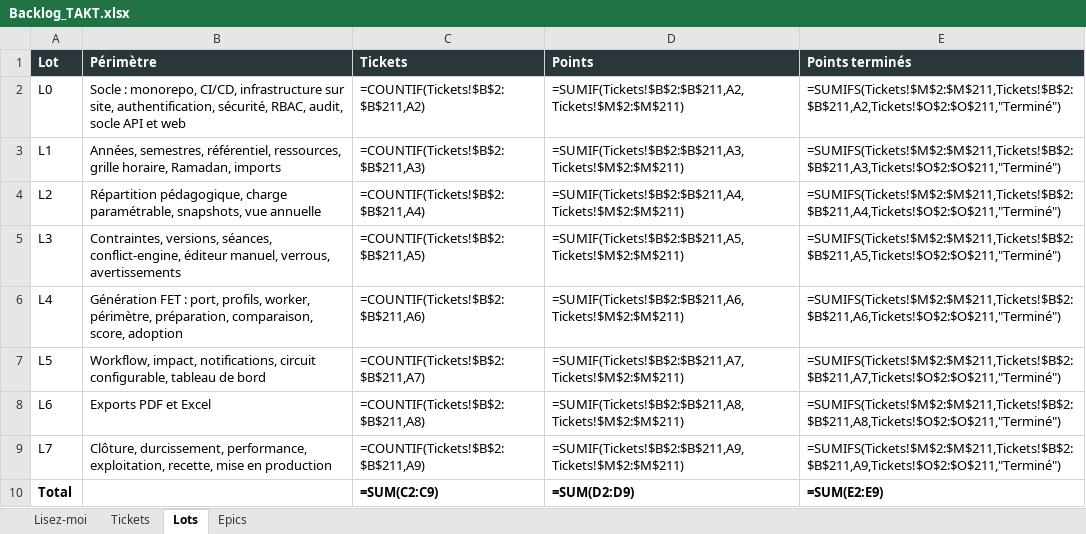
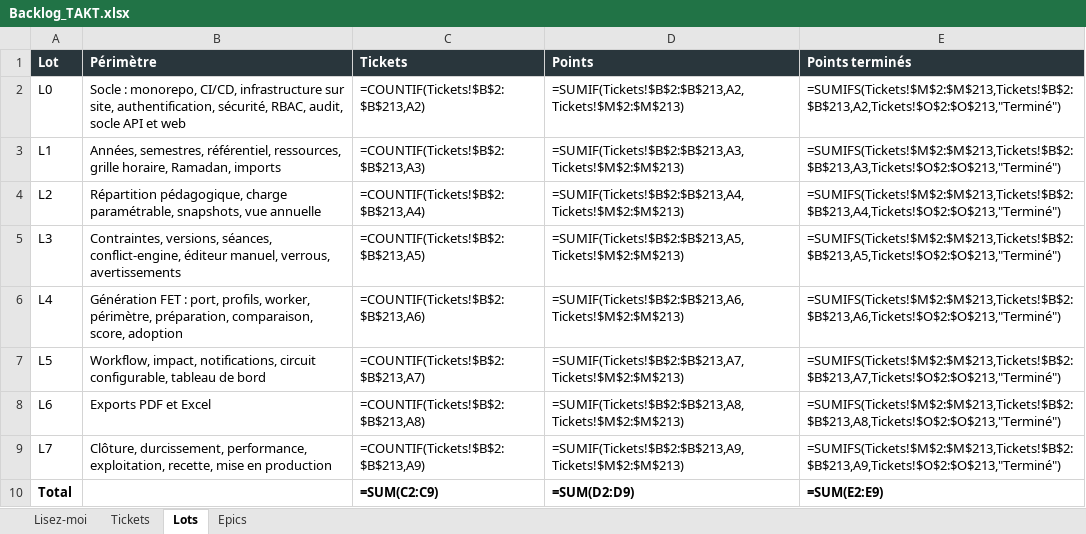
Before and after one commit to mdichm/isamk-takt, an Excel workbook: docs/Backlog_TAKT.xlsx, sheet Lots, drawn as a sheet; values as stored, in another font and other column widths than the file's, no borders; formulas without a stored value are shown as written; the diff names each change by its address in the sheet, - before the commit and + after, or states it on an @@ line.

Commit message:
docs: add backlog tickets L7-18 (ordre + dnd-kit) and L7-19 (frontend tests)

```diff
--- a/docs/Backlog_TAKT.xlsx (sheet Lots)
+++ b/docs/Backlog_TAKT.xlsx (sheet Lots)
-C2 (Tickets): =COUNTIF(Tickets!$B$2:$B$211,A2)
+C2 (Tickets): =COUNTIF(Tickets!$B$2:$B$213,A2)
-D2 (Points): =SUMIF(Tickets!$B$2:$B$211,A2,Tickets!$M$2:$M$211)
+D2 (Points): =SUMIF(Tickets!$B$2:$B$213,A2,Tickets!$M$2:$M$213)
-E2 (Points terminés): =SUMIFS(Tickets!$M$2:$M$211,Tickets!$B$2:$B$211,A2,Tickets!$O$2:$O$211,"Terminé")
+E2 (Points terminés): =SUMIFS(Tickets!$M$2:$M$213,Tickets!$B$2:$B$213,A2,Tickets!$O$2:$O$213,"Terminé")
-C3 (Tickets): =COUNTIF(Tickets!$B$2:$B$211,A3)
+C3 (Tickets): =COUNTIF(Tickets!$B$2:$B$213,A3)
-D3 (Points): =SUMIF(Tickets!$B$2:$B$211,A3,Tickets!$M$2:$M$211)
+D3 (Points): =SUMIF(Tickets!$B$2:$B$213,A3,Tickets!$M$2:$M$213)
-E3 (Points terminés): =SUMIFS(Tickets!$M$2:$M$211,Tickets!$B$2:$B$211,A3,Tickets!$O$2:$O$211,"Terminé")
+E3 (Points terminés): =SUMIFS(Tickets!$M$2:$M$213,Tickets!$B$2:$B$213,A3,Tickets!$O$2:$O$213,"Terminé")
-C4 (Tickets): =COUNTIF(Tickets!$B$2:$B$211,A4)
+C4 (Tickets): =COUNTIF(Tickets!$B$2:$B$213,A4)
-D4 (Points): =SUMIF(Tickets!$B$2:$B$211,A4,Tickets!$M$2:$M$211)
+D4 (Points): =SUMIF(Tickets!$B$2:$B$213,A4,Tickets!$M$2:$M$213)
-E4 (Points terminés): =SUMIFS(Tickets!$M$2:$M$211,Tickets!$B$2:$B$211,A4,Tickets!$O$2:$O$211,"Terminé")
+E4 (Points terminés): =SUMIFS(Tickets!$M$2:$M$213,Tickets!$B$2:$B$213,A4,Tickets!$O$2:$O$213,"Terminé")
-C5 (Tickets): =COUNTIF(Tickets!$B$2:$B$211,A5)
+C5 (Tickets): =COUNTIF(Tickets!$B$2:$B$213,A5)
-D5 (Points): =SUMIF(Tickets!$B$2:$B$211,A5,Tickets!$M$2:$M$211)
+D5 (Points): =SUMIF(Tickets!$B$2:$B$213,A5,Tickets!$M$2:$M$213)
-E5 (Points terminés): =SUMIFS(Tickets!$M$2:$M$211,Tickets!$B$2:$B$211,A5,Tickets!$O$2:$O$211,"Terminé")
+E5 (Points terminés): =SUMIFS(Tickets!$M$2:$M$213,Tickets!$B$2:$B$213,A5,Tickets!$O$2:$O$213,"Terminé")
-C6 (Tickets): =COUNTIF(Tickets!$B$2:$B$211,A6)
+C6 (Tickets): =COUNTIF(Tickets!$B$2:$B$213,A6)
-D6 (Points): =SUMIF(Tickets!$B$2:$B$211,A6,Tickets!$M$2:$M$211)
+D6 (Points): =SUMIF(Tickets!$B$2:$B$213,A6,Tickets!$M$2:$M$213)
-E6 (Points terminés): =SUMIFS(Tickets!$M$2:$M$211,Tickets!$B$2:$B$211,A6,Tickets!$O$2:$O$211,"Terminé")
+E6 (Points terminés): =SUMIFS(Tickets!$M$2:$M$213,Tickets!$B$2:$B$213,A6,Tickets!$O$2:$O$213,"Terminé")
-C7 (Tickets): =COUNTIF(Tickets!$B$2:$B$211,A7)
+C7 (Tickets): =COUNTIF(Tickets!$B$2:$B$213,A7)
-D7 (Points): =SUMIF(Tickets!$B$2:$B$211,A7,Tickets!$M$2:$M$211)
+D7 (Points): =SUMIF(Tickets!$B$2:$B$213,A7,Tickets!$M$2:$M$213)
-E7 (Points terminés): =SUMIFS(Tickets!$M$2:$M$211,Tickets!$B$2:$B$211,A7,Tickets!$O$2:$O$211,"Terminé")
+E7 (Points terminés): =SUMIFS(Tickets!$M$2:$M$213,Tickets!$B$2:$B$213,A7,Tickets!$O$2:$O$213,"Terminé")
-C8 (Tickets): =COUNTIF(Tickets!$B$2:$B$211,A8)
+C8 (Tickets): =COUNTIF(Tickets!$B$2:$B$213,A8)
-D8 (Points): =SUMIF(Tickets!$B$2:$B$211,A8,Tickets!$M$2:$M$211)
+D8 (Points): =SUMIF(Tickets!$B$2:$B$213,A8,Tickets!$M$2:$M$213)
-E8 (Points terminés): =SUMIFS(Tickets!$M$2:$M$211,Tickets!$B$2:$B$211,A8,Tickets!$O$2:$O$211,"Terminé")
+E8 (Points terminés): =SUMIFS(Tickets!$M$2:$M$213,Tickets!$B$2:$B$213,A8,Tickets!$O$2:$O$213,"Terminé")
-C9 (Tickets): =COUNTIF(Tickets!$B$2:$B$211,A9)
+C9 (Tickets): =COUNTIF(Tickets!$B$2:$B$213,A9)
-D9 (Points): =SUMIF(Tickets!$B$2:$B$211,A9,Tickets!$M$2:$M$211)
+D9 (Points): =SUMIF(Tickets!$B$2:$B$213,A9,Tickets!$M$2:$M$213)
-E9 (Points terminés): =SUMIFS(Tickets!$M$2:$M$211,Tickets!$B$2:$B$211,A9,Tickets!$O$2:$O$211,"Terminé")
+E9 (Points terminés): =SUMIFS(Tickets!$M$2:$M$213,Tickets!$B$2:$B$213,A9,Tickets!$O$2:$O$213,"Terminé")
```
Also changed, not shown: sheet Epics, sheet Tickets, 4 other files.
